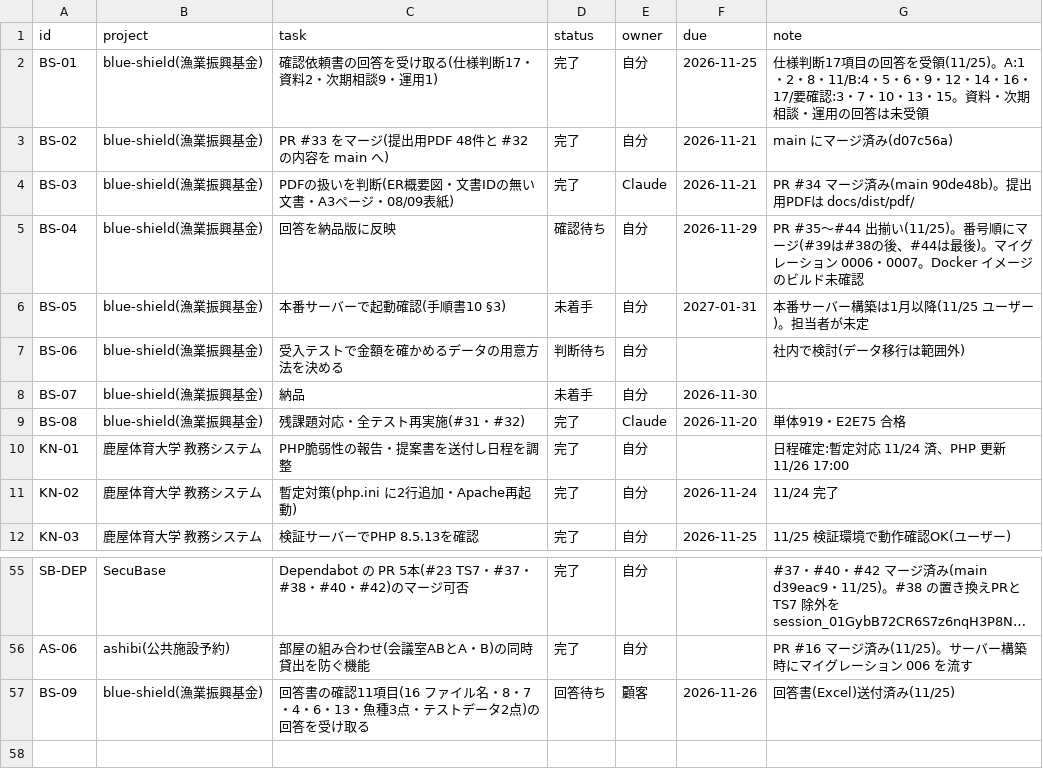
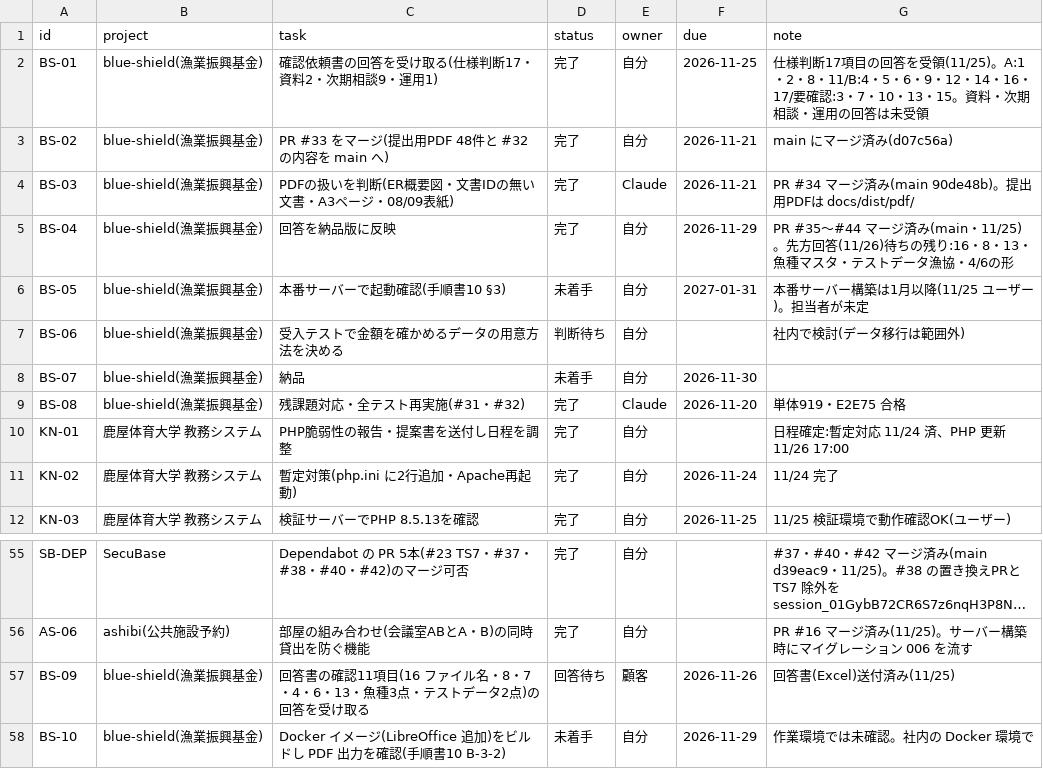
Before and after one commit to t-shiroma/mypro, a CSV file: board/tasks.csv, drawn as a sheet; only a part is shown, gaps mark what is left out; long unchanged cells end in ….

```diff
--- a/board/tasks.csv
+++ b/board/tasks.csv
@@ -4,3 +4,3 @@ BS-02,blue-shield(漁業振興基金),PR #33 をマージ(提出用PDF 48件と
 BS-03,blue-shield(漁業振興基金),PDFの扱いを判断(ER概要図・文書IDの無い文書・A3ページ・08/09表紙),完了,Claude,2026-11-21,PR #34 マージ済み(main 90de48b)。提出用PDFは docs/dist/pdf/
-BS-04,blue-shield(漁業振興基金),回答を納品版に反映,確認待ち,自分,2026-11-29,PR #35〜#44 出揃い(11/25)。番号順にマージ(#39は#38の後、#44は最後)。マイグレーション 0006・0007。Docker イメージのビルド未確認
+BS-04,blue-shield(漁業振興基金),回答を納品版に反映,完了,自分,2026-11-29,PR #35〜#44 マージ済み(main・11/25)。先方回答(11/26)待ちの残り:16・8・13・魚種マスタ・テストデータ漁協・4/6の形
 BS-05,blue-shield(漁業振興基金),本番サーバーで起動確認(手順書10 §3),未着手,自分,2027-01-31,本番サーバー構築は1月以降(11/25 ユーザー)。担当者が未定
@@ -57 +57,2 @@ AS-06,ashibi(公共施設予約),部屋の組み合わせ(会議室ABとA・B)
 BS-09,blue-shield(漁業振興基金),回答書の確認11項目(16 ファイル名・8・7・4・6・13・魚種3点・テストデータ2点)の回答を受け取る,回答待ち,顧客,2026-11-26,回答書(Excel)送付済み(11/25)
+BS-10,blue-shield(漁業振興基金),Docker イメージ(LibreOffice 追加)をビルドし PDF 出力を確認(手順書10 B-3-2),未着手,自分,2026-11-29,作業環境では未確認。社内の Docker 環境で
```
Also changed, not shown: 2 other files.
